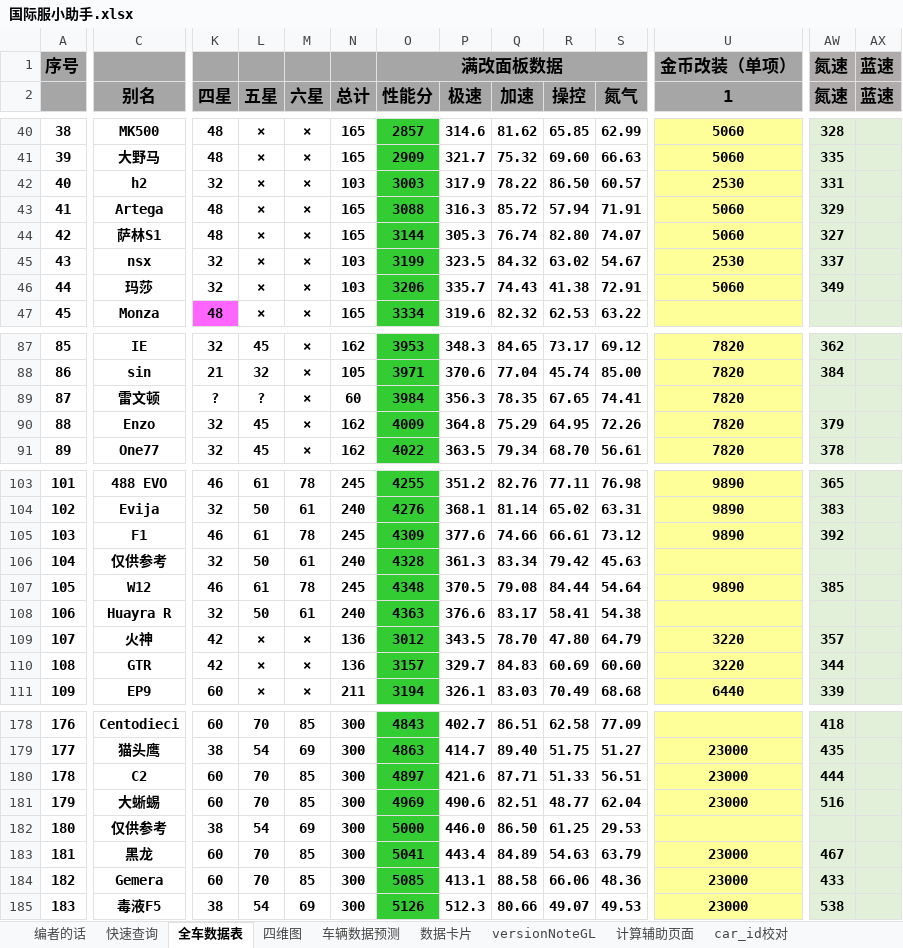
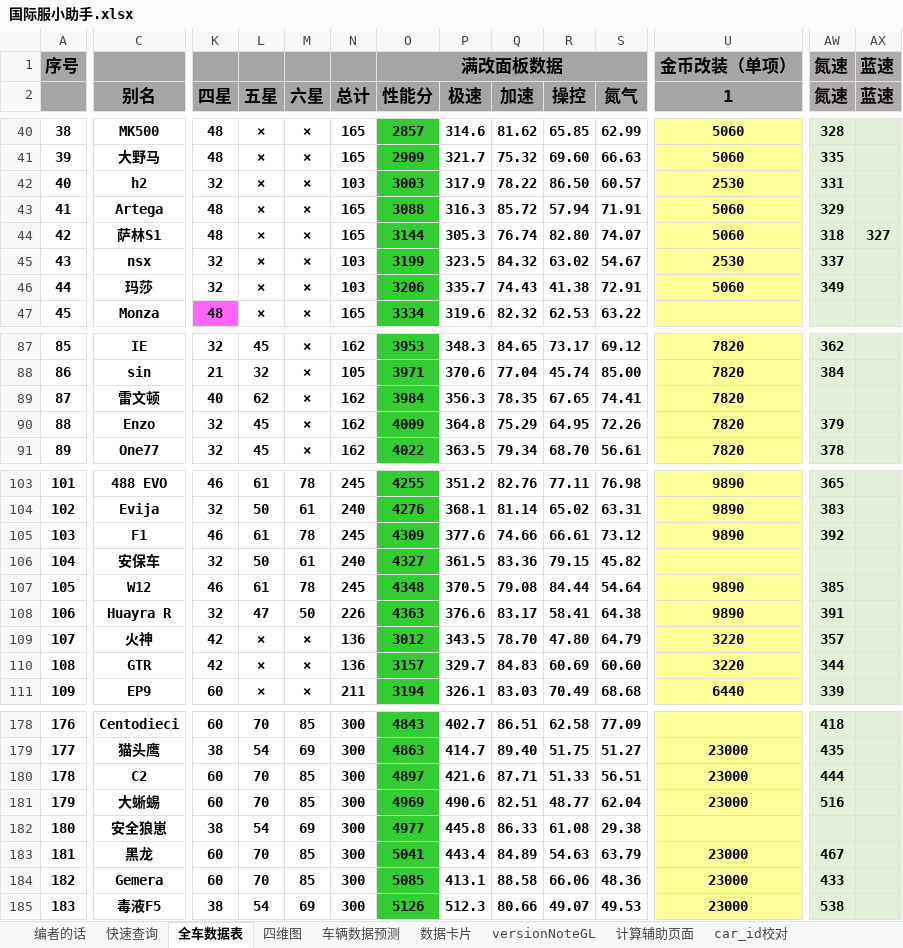
Before and after one commit to a9helper/a9-data, an Excel workbook: 国际服小助手.xlsx, sheet 全车数据表, drawn as a sheet; only a part is shown, gaps mark what is left out; values as stored, in another font and other column widths than the file's, no borders; charts and pictures and conditional formats not drawn; the diff covers the shown part only; the diff names each change by its address in the sheet, - before the commit and + after, or states it on an @@ line.

```diff
--- a/国际服小助手.xlsx (sheet 全车数据表)
+++ b/国际服小助手.xlsx (sheet 全车数据表)
-AW44 (氮速): 327
+AW44 (氮速): 318
-AX44 (蓝速): (empty)
+AX44 (蓝速): 327
-K89 (四星): ?
+K89 (四星): 40
-L89 (五星): ?
+L89 (五星): 62
-N89 (总计): 60
+N89 (总计): 162
-C106 (别名): 仅供参考
+C106 (别名): 安保车
-O106 (性能分): 4328
+O106 (性能分): 4327
-P106 (极速): 361.3
+P106 (极速): 361.5
-Q106 (加速): 83.34
+Q106 (加速): 83.36
-R106 (操控): 79.42
+R106 (操控): 79.15
-S106 (氮气): 45.63
+S106 (氮气): 45.82
-L108 (五星): 50
+L108 (五星): 47
-M108 (六星): 61
+M108 (六星): 50
-N108 (总计): 240
+N108 (总计): 226
-S108 (氮气): 54.38
+S108 (氮气): 64.38
-U108 (1): (empty)
+U108 (1): 9890
-AW108 (氮速): (empty)
+AW108 (氮速): 391
-C182 (别名): 仅供参考
+C182 (别名): 安全狼崽
-O182 (性能分): 5000
+O182 (性能分): 4977
-P182 (极速): 446.0
+P182 (极速): 445.8
-Q182 (加速): 86.50
+Q182 (加速): 86.33
-R182 (操控): 61.25
+R182 (操控): 61.08
-S182 (氮气): 29.53
+S182 (氮气): 29.38
```
Also changed, not shown: 1 edited cell elsewhere in this sheet, sheet 数据卡片, 国服小助手.xlsx, 生涯地图.xlsx, 4 other files.
